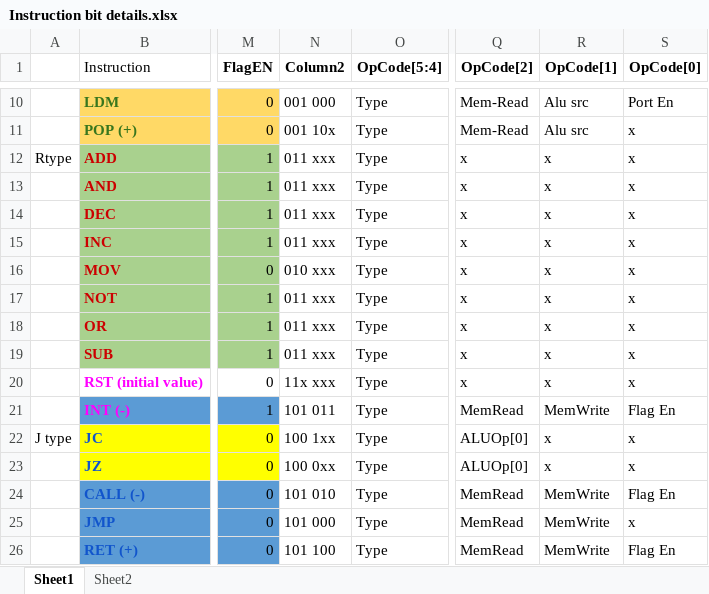
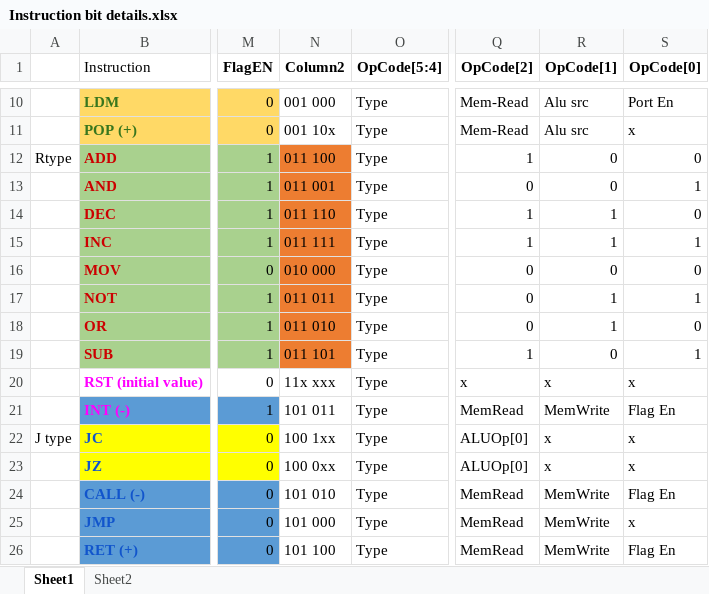
Before and after one commit to h4z3m/RISC-Processor-CA-Project, an Excel workbook: Instruction bit details.xlsx, sheet Sheet1, drawn as a sheet; only a part is shown, gaps mark what is left out; values as stored, in another font and other column widths than the file's, no borders; conditional formats and table styles not drawn; the diff names each change by its address in the sheet, - before the commit and + after, or states it on an @@ line.

```diff
--- a/Instruction bit details.xlsx (sheet Sheet1)
+++ b/Instruction bit details.xlsx (sheet Sheet1)
-N12 (Column2): 011 xxx
+N12 (Column2): 011 100
-N12:N19 fill: none
+N12:N19 fill: #ED7D31
-Q12 (OpCode[2]): x
+Q12 (OpCode[2]): 1
-R12:R13 (OpCode[1]): x
+R12:R13 (OpCode[1]): 0
-S12 (OpCode[0]): x
+S12 (OpCode[0]): 0
-N13 (Column2): 011 xxx
+N13 (Column2): 011 001
-Q13 (OpCode[2]): x
+Q13 (OpCode[2]): 0
-S13 (OpCode[0]): x
+S13 (OpCode[0]): 1
-N14 (Column2): 011 xxx
+N14 (Column2): 011 110
-Q14:Q15 (OpCode[2]): x
+Q14:Q15 (OpCode[2]): 1
-R14:R15 (OpCode[1]): x
+R14:R15 (OpCode[1]): 1
-S14 (OpCode[0]): x
+S14 (OpCode[0]): 0
-N15 (Column2): 011 xxx
+N15 (Column2): 011 111
-S15 (OpCode[0]): x
+S15 (OpCode[0]): 1
-N16 (Column2): 010 xxx
+N16 (Column2): 010 000
-Q16:Q18 (OpCode[2]): x
+Q16:Q18 (OpCode[2]): 0
-R16 (OpCode[1]): x
+R16 (OpCode[1]): 0
-S16 (OpCode[0]): x
+S16 (OpCode[0]): 0
-N17 (Column2): 011 xxx
+N17 (Column2): 011 011
-R17:R18 (OpCode[1]): x
+R17:R18 (OpCode[1]): 1
-S17 (OpCode[0]): x
+S17 (OpCode[0]): 1
-N18 (Column2): 011 xxx
+N18 (Column2): 011 010
-S18 (OpCode[0]): x
+S18 (OpCode[0]): 0
-N19 (Column2): 011 xxx
+N19 (Column2): 011 101
-Q19 (OpCode[2]): x
+Q19 (OpCode[2]): 1
-R19 (OpCode[1]): x
+R19 (OpCode[1]): 0
-S19 (OpCode[0]): x
+S19 (OpCode[0]): 1
```
Also changed, not shown: sheet Sheet2, 28 other files.
